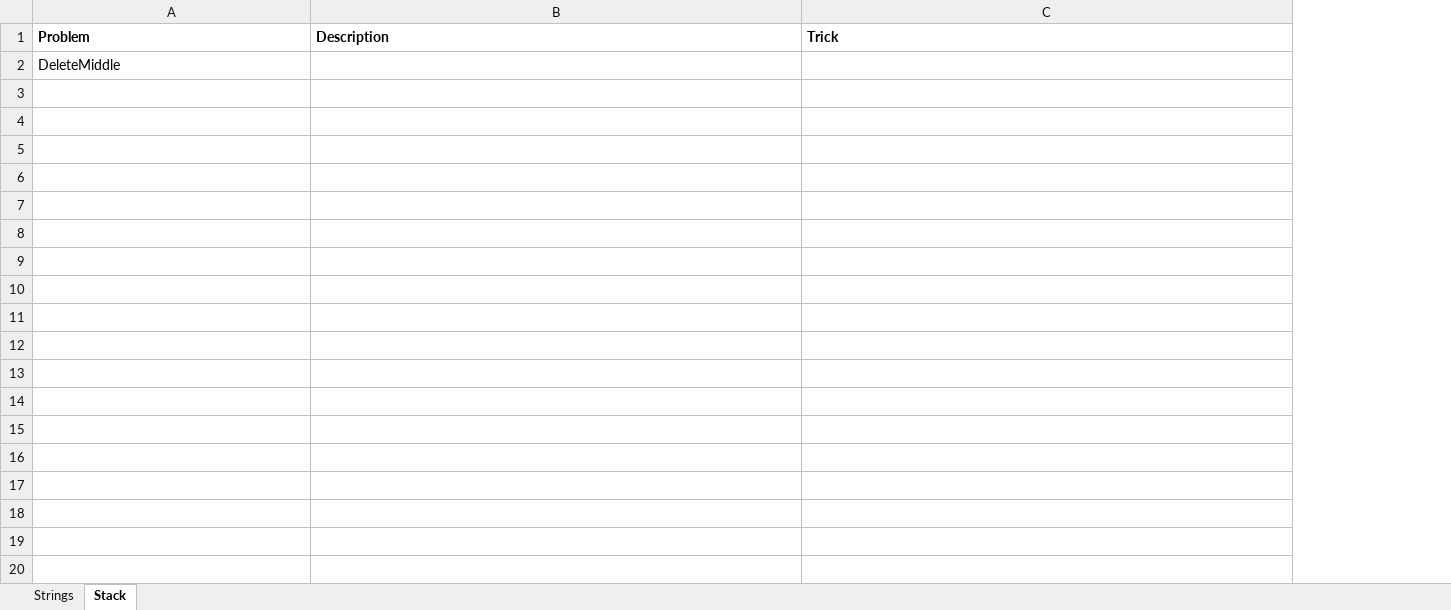
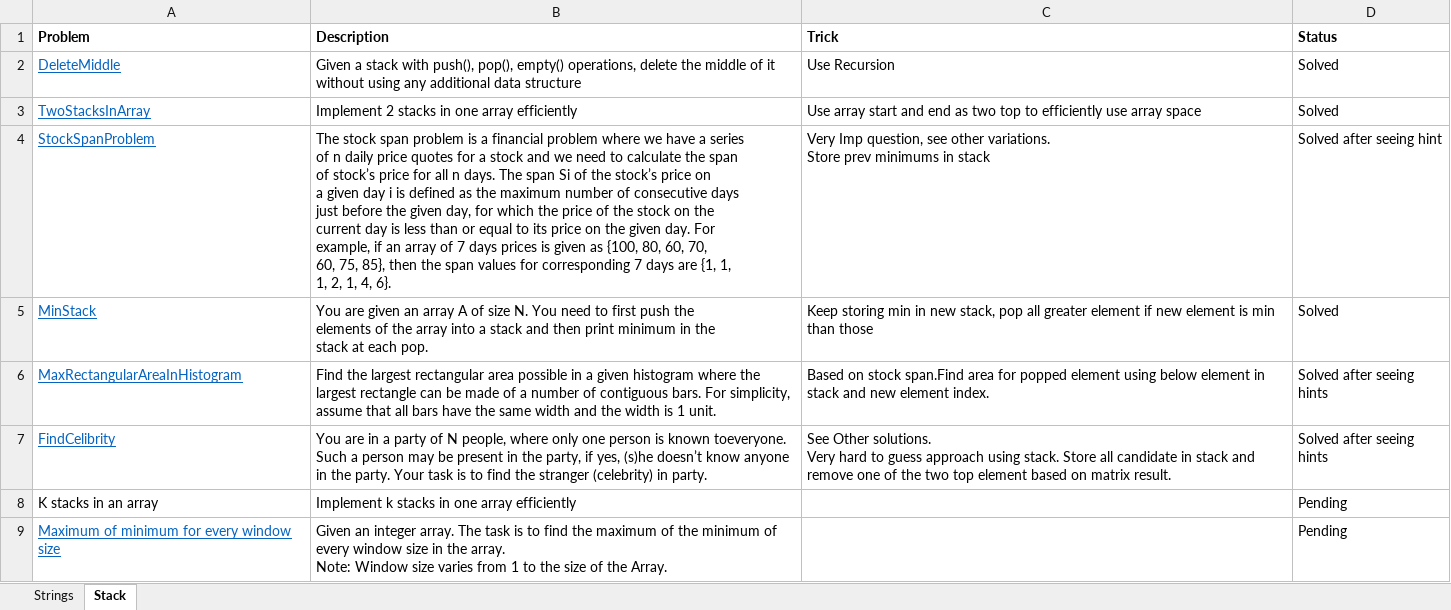
Before and after one commit to niteshadj/DataStructure, an Excel workbook: Documents/QuestionsToBeRevisited.xlsx, sheet Stack, drawn as a sheet; values as stored, in another font and other column widths than the file's, no borders; ↵ is a line break in a cell; the diff names each change by its address in the sheet, - before the commit and + after, or states it on an @@ line.

```diff
--- a/Documents/QuestionsToBeRevisited.xlsx (sheet Stack)
+++ b/Documents/QuestionsToBeRevisited.xlsx (sheet Stack)
+column D (Status), row 2: Solved
@@ A2 underline: off → on, text colour: black → #0563C1 @@
-B2 (Description): (empty)
+B2 (Description): Given a stack with push(), pop(), empty() operations, delete the middle of it without using any additional data structure
-C2 (Trick): (empty)
+C2 (Trick): Use Recursion
+row 3: TwoStacksInArray | Implement 2 stacks in one array efficiently | Use array start and end as two top to efficiently use array space | Solved
+row 4: StockSpanProblem | The stock span problem is a financial problem where we have a series ↵ of n daily price quotes for a stock and we need to calculate the span ↵ of stock’s price for all n days. The span Si of the stock’s price on ↵ a given day i is defined as the maximum number of consecutive days ↵ just before the given day, for which the price of the stock on the ↵ current day is less than or equal to its price on the given day. For ↵ example, if an array of 7 days prices is given as {100, 80, 60, 70, ↵ 60, 75, 85}, then the span values for corresponding 7 days are {1, 1, ↵ 1, 2, 1, 4, 6}. | Very Imp question, see other variations. ↵ Store prev minimums in stack | Solved after seeing hint
+row 5: MinStack | You are given an array A of size N. You need to first push the ↵ elements of the array into a stack and then print minimum in the ↵ stack at each pop. | Keep storing min in new stack, pop all greater element if new element is min than those | Solved
+row 6: MaxRectangularAreaInHistogram | Find the largest rectangular area possible in a given histogram where the largest rectangle can be made of a number of contiguous bars. For simplicity, assume that all bars have the same width and the width is 1 unit. | Based on stock span.Find area for popped element using below element in stack and new element index. | Solved after seeing hints
+row 7: FindCelibrity | You are in a party of N people, where only one person is known toeveryone. Such a person may be present in the party, if yes, (s)he doesn’t know anyone in the party. Your task is to find the stranger (celebrity) in party. | See Other solutions. ↵ Very hard to guess approach using stack. Store all candidate in stack and remove one of the two top element based on matrix result. | Solved after seeing hints
+row 8: K stacks in an array | Implement k stacks in one array efficiently |  | Pending
+row 9: Maximum of minimum for every window size | Given an integer array. The task is to find the maximum of the minimum of every window size in the array. ↵ Note: Window size varies from 1 to the size of the Array. |  | Pending
```
Also changed, not shown: 19 other files.
